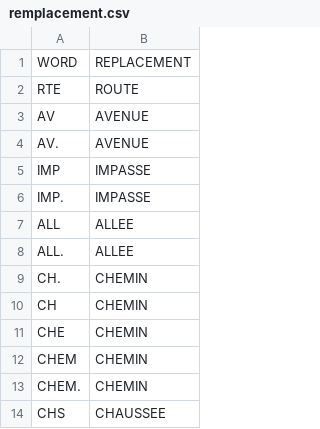
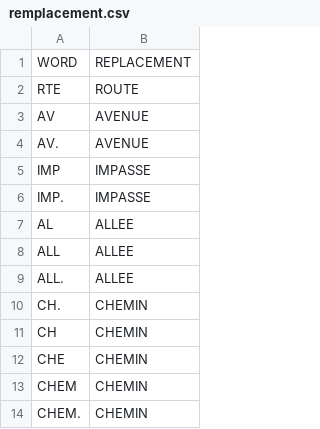
Before and after one commit to alannadevgen/french-address-matching, a CSV file: remplacement.csv, drawn as a sheet; only a part is shown; the shorter side is filled out with more unchanged rows.

```diff
--- a/remplacement.csv
+++ b/remplacement.csv
@@ -6,2 +6,3 @@ IMP,IMPASSE
 IMP.,IMPASSE
+AL,ALLEE
 ALL,ALLEE
```
Also changed, not shown: libvoie.csv, 4 other files.
